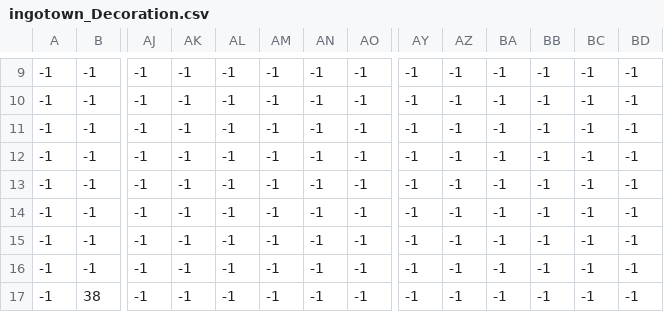
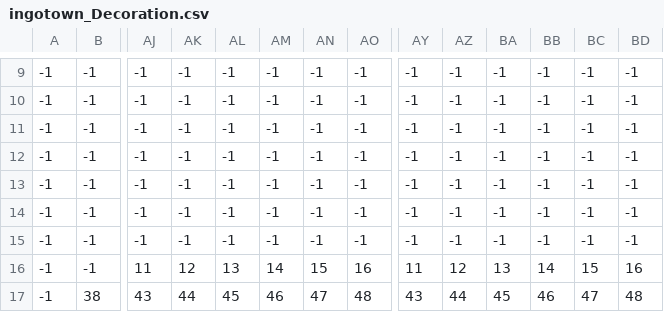
Before and after one commit to ingobeans/ingotown-rpg, a CSV file: map/ingotown/ingotown_Decoration.csv, drawn as a sheet; only a part is shown, gaps mark what is left out; the diff covers the shown part only; the diff names each change by its address in the sheet, - before the commit and + after, or states it on an @@ line.

```diff
--- a/map/ingotown/ingotown_Decoration.csv
+++ b/map/ingotown/ingotown_Decoration.csv
-AJ16: -1
+AJ16: 11
-AK16: -1
+AK16: 12
-AL16: -1
+AL16: 13
-AM16: -1
+AM16: 14
-AN16: -1
+AN16: 15
-AO16: -1
+AO16: 16
-AY16: -1
+AY16: 11
-AZ16: -1
+AZ16: 12
-BA16: -1
+BA16: 13
-BB16: -1
+BB16: 14
-BC16: -1
+BC16: 15
-BD16: -1
+BD16: 16
-AJ17: -1
+AJ17: 43
-AK17: -1
+AK17: 44
-AL17: -1
+AL17: 45
-AM17: -1
+AM17: 46
-AN17: -1
+AN17: 47
-AO17: -1
+AO17: 48
-AY17: -1
+AY17: 43
-AZ17: -1
+AZ17: 44
-BA17: -1
+BA17: 45
-BB17: -1
+BB17: 46
-BC17: -1
+BC17: 47
-BD17: -1
+BD17: 48
```
Also changed, not shown: 48 edited cells elsewhere in this file, map/ingotown/ingotown_Collision.csv, 3 other files.
